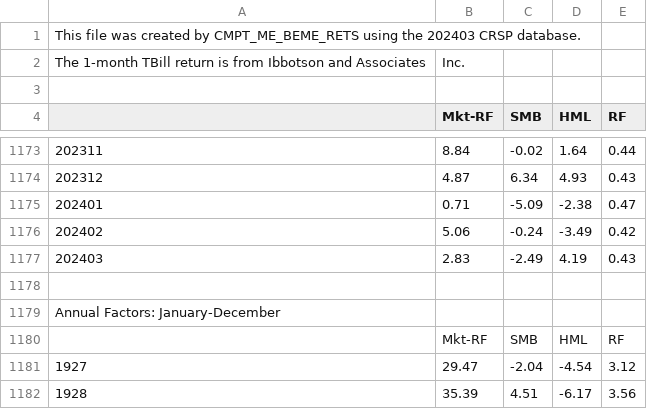
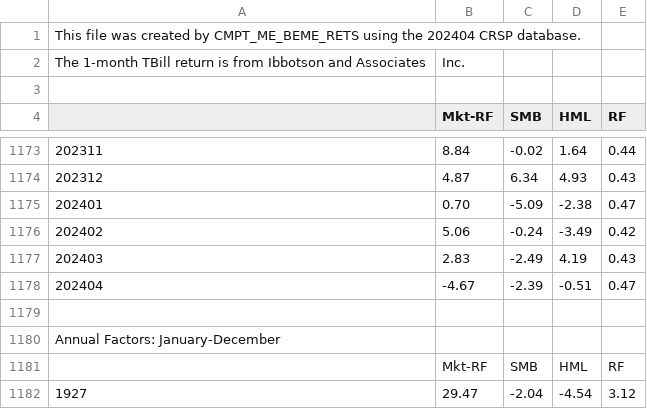
Before and after one commit to azanotti/Progetto-BISF-24, a CSV file: F-F_Research_Data_Factors.CSV, drawn as a sheet; only a part is shown, gaps mark what is left out; the shorter side is filled out with more unchanged rows.

```diff
--- a/F-F_Research_Data_Factors.CSV
+++ b/F-F_Research_Data_Factors.CSV
@@ -1,2 +1,2 @@
-This file was created by CMPT_ME_BEME_RETS using the 202403 CRSP database.
+This file was created by CMPT_ME_BEME_RETS using the 202404 CRSP database.
 The 1-month TBill return is from Ibbotson and Associates, Inc.
@@ -1174,5 +1174,6 @@ The 1-month TBill return is from Ibbotson and Associates, Inc.
 202312,    4.87,    6.34,    4.93,    0.43
-202401,    0.71,   -5.09,   -2.38,    0.47
+202401,    0.70,   -5.09,   -2.38,    0.47
 202402,    5.06,   -0.24,   -3.49,    0.42
 202403,    2.83,   -2.49,    4.19,    0.43
+202404,   -4.67,   -2.39,   -0.51,    0.47
 
```
Also changed, not shown: 2 other files.
